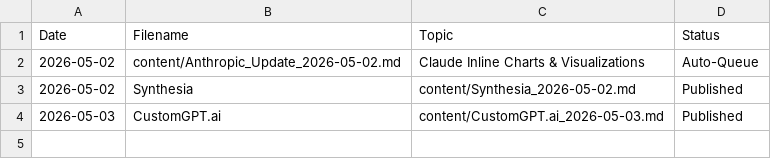
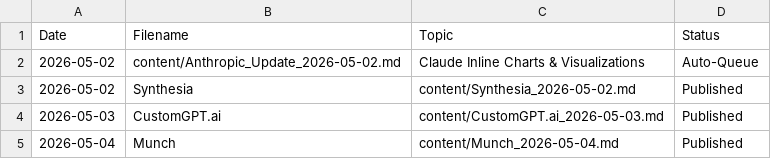
Before and after one commit to kvniranjan/BizToolZAI, a CSV file: content_approval.csv, drawn as a sheet.

```diff
--- a/content_approval.csv
+++ b/content_approval.csv
@@ -4 +4,2 @@ Date,Filename,Topic,Status
 2026-05-03,CustomGPT.ai,content/CustomGPT.ai_2026-05-03.md,Published
+2026-05-04,Munch,content/Munch_2026-05-04.md,Published
```
Also changed, not shown: affiliate_log.csv, 11 other files.
